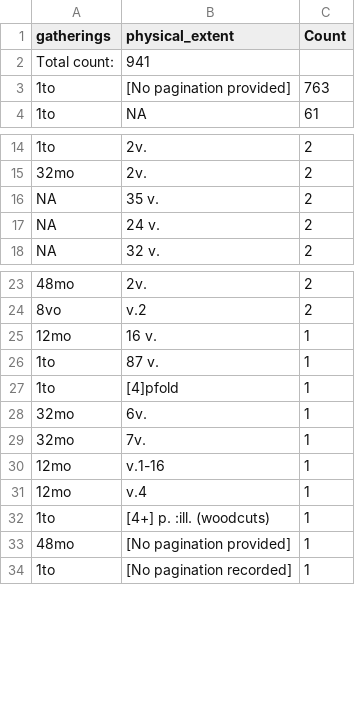
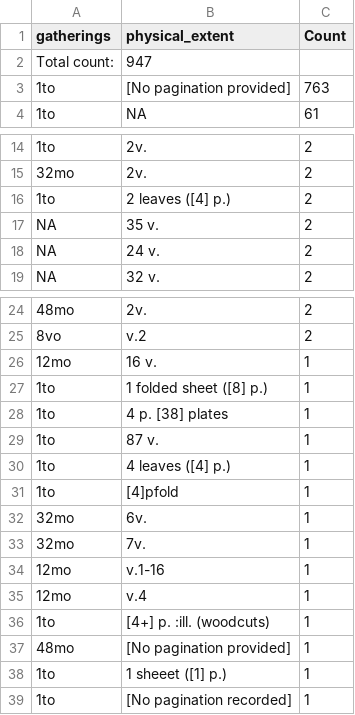
Before and after one commit to COMHIS/estc, a CSV file: inst/examples/output.tables/pagecount_discarded.csv, drawn as a sheet; only a part is shown, gaps mark what is left out; the diff names each change by its address in the sheet, - before the commit and + after, or states it on an @@ line.

```diff
--- a/inst/examples/output.tables/pagecount_discarded.csv
+++ b/inst/examples/output.tables/pagecount_discarded.csv
-B2 (physical_extent): 941
+B2 (physical_extent): 947
+row 16: 1to | 2 leaves ([4] p.) | 2
+row 27: 1to | 1 folded sheet ([8] p.) | 1
+row 28: 1to | 4 p. [38] plates | 1
+row 30: 1to | 4 leaves ([4] p.) | 1
+row 38: 1to | 1 sheeet ([1] p.) | 1
```
Also changed, not shown: inst/examples/output.tables/gatherings_accepted.csv, inst/examples/output.tables/mean_page_counts.csv, 4 other files.
